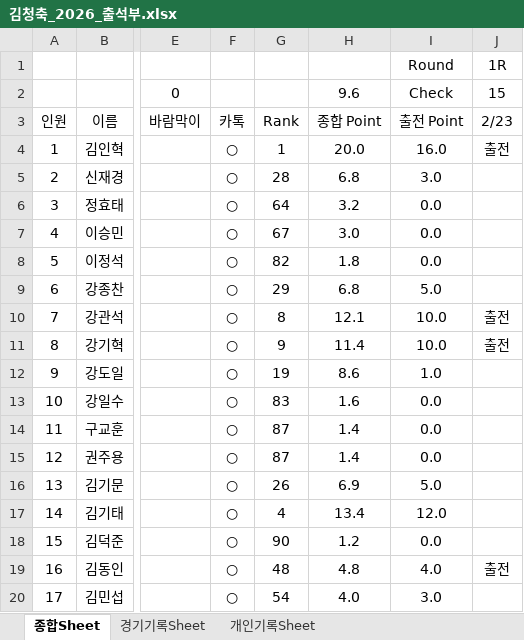
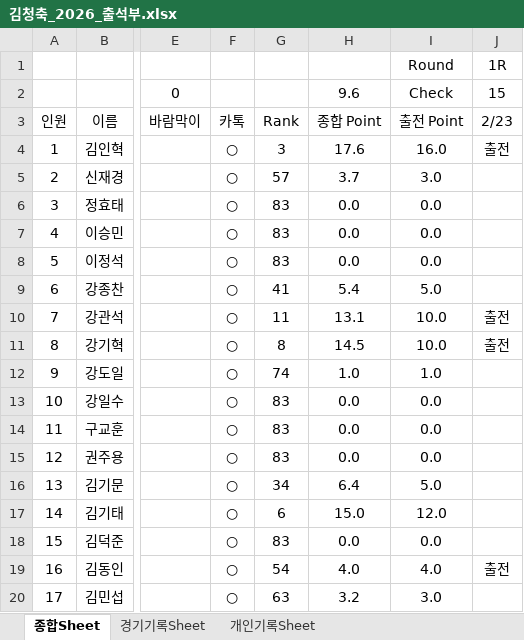
Before and after one commit to winclead/FCKCC, an Excel workbook: 김청축_2026_출석부.xlsx, sheet 종합Sheet, drawn as a sheet; only a part is shown, gaps mark what is left out; values as stored, in another font and other column widths than the file's, no borders; conditional formats not drawn; the diff covers the shown part only; the diff names each change by its address in the sheet, - before the commit and + after, or states it on an @@ line.

```diff
--- a/김청축_2026_출석부.xlsx (sheet 종합Sheet)
+++ b/김청축_2026_출석부.xlsx (sheet 종합Sheet)
-G4: 1
+G4: 3
-H4: 20.0
+H4: 17.6
-G5: 28
+G5: 57
-H5: 6.8
+H5: 3.7
-G6: 64
+G6: 83
-H6: 3.2
+H6: 0.0
-G7: 67
+G7: 83
-H7: 3.0
+H7: 0.0
-G8: 82
+G8: 83
-H8: 1.8
+H8: 0.0
-G9: 29
+G9: 41
-H9: 6.8
+H9: 5.4
-G10: 8
+G10: 11
-H10: 12.1
+H10: 13.1
-G11: 9
+G11: 8
-H11: 11.4
+H11: 14.5
-G12: 19
+G12: 74
-H12: 8.6
+H12: 1.0
-H13: 1.6
+H13: 0.0
-G14:G15: 87
+G14:G15: 83
-H14:H15: 1.4
+H14:H15: 0.0
-G16: 26
+G16: 34
-H16: 6.9
+H16: 6.4
-G17: 4
+G17: 6
-H17: 13.4
+H17: 15.0
-G18: 90
+G18: 83
-H18: 1.2
+H18: 0.0
-G19: 48
+G19: 54
-H19: 4.8
+H19: 4.0
-G20: 54
+G20: 63
-H20: 4.0
+H20: 3.2
```
Also changed, not shown: 181 edited cells elsewhere in this sheet, sheet 개인기록Sheet, formulas that keep their value.
